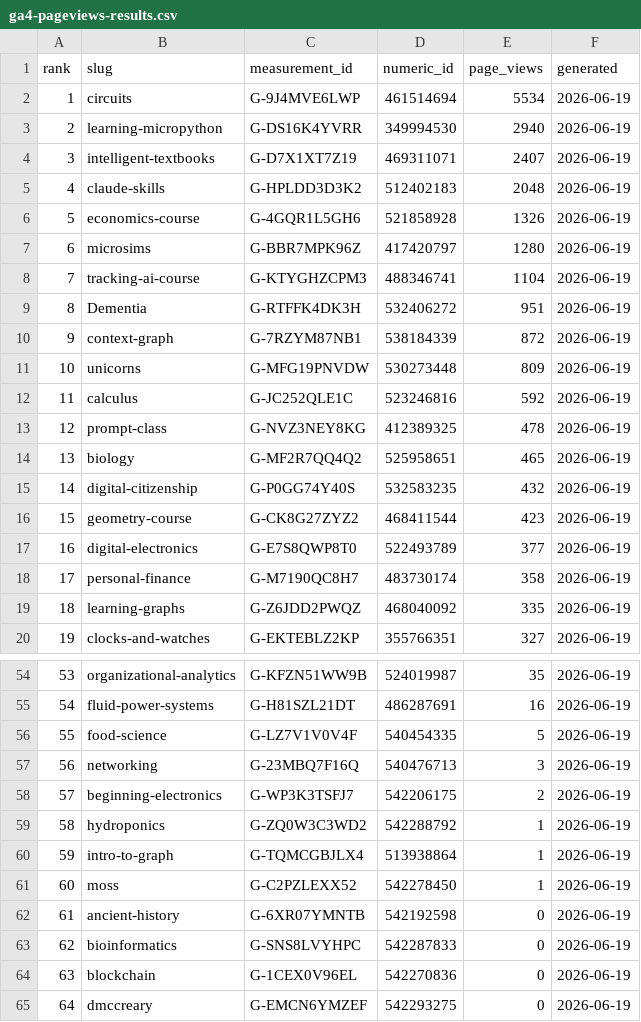
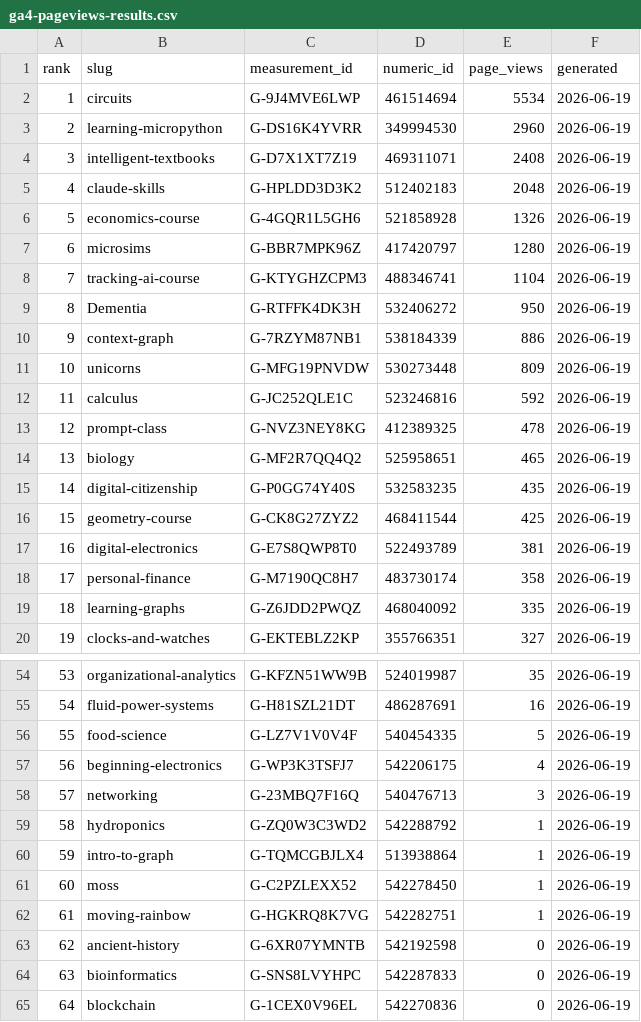
Before and after one commit to dmccreary/intelligent-textbooks, a CSV file: docs/sims/site-analytics/ga4-pageviews-results.csv, drawn as a sheet; only a part is shown, gaps mark what is left out; the shorter side is filled out with more unchanged rows; removed rows and columns are numbered as before the commit, all else as after; the diff covers the shown part only; the diff names each change by its address in the sheet, - before the commit and + after, or states it on an @@ line.

Commit message:
Refresh site-analytics GA4 page-views data

```diff
--- a/docs/sims/site-analytics/ga4-pageviews-results.csv
+++ b/docs/sims/site-analytics/ga4-pageviews-results.csv
-E3 (page_views): 2940
+E3 (page_views): 2960
-E4 (page_views): 2407
+E4 (page_views): 2408
-E9 (page_views): 951
+E9 (page_views): 950
-E10 (page_views): 872
+E10 (page_views): 886
-E15 (page_views): 432
+E15 (page_views): 435
-E16 (page_views): 423
+E16 (page_views): 425
-E17 (page_views): 377
+E17 (page_views): 381
@@ column A (rank) renumbered between rows 25 and 72 @@
+row 57: 56 | beginning-electronics | G-WP3K3TSFJ7 | 542206175 | 4 | 2026-06-19
-row 58: 57 | beginning-electronics | G-WP3K3TSFJ7 | 542206175 | 2 | 2026-06-19
+row 62: 61 | moving-rainbow | G-HGKRQ8K7VG | 542282751 | 1 | 2026-06-19
```
Also changed, not shown: 2 added rows, 3 removed rows and 9 edited cells elsewhere in this file, src/site-analytics/ga4-pageviews-results.csv.
